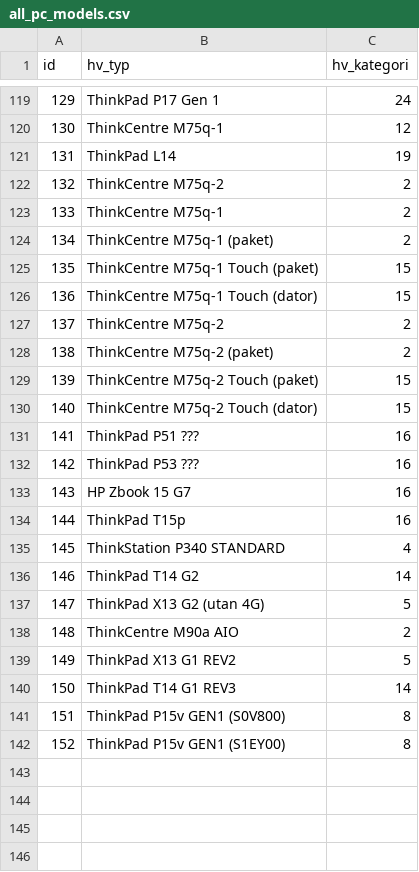
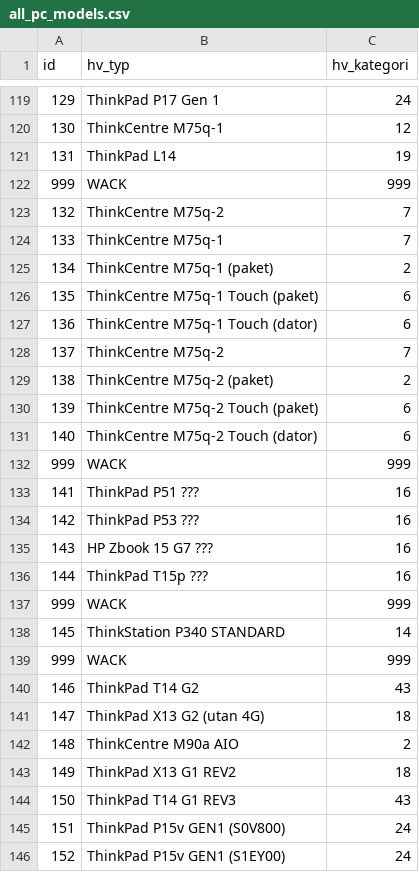
Before and after one commit to NekoPavel/CMtoHWH, a CSV file: all_pc_models.csv, drawn as a sheet; only a part is shown, gaps mark what is left out.

Commit message:
Category changes

```diff
--- a/all_pc_models.csv
+++ b/all_pc_models.csv
@@ -121,22 +121,26 @@ id;hv_typ;hv_kategori
 131;ThinkPad L14;19
-132;ThinkCentre M75q-2;2
-133;ThinkCentre M75q-1;2
+999;WACK;999
+132;ThinkCentre M75q-2;7
+133;ThinkCentre M75q-1;7
 134;ThinkCentre M75q-1 (paket);2
-135;ThinkCentre M75q-1 Touch (paket);15
-136;ThinkCentre M75q-1 Touch (dator);15
-137;ThinkCentre M75q-2;2
+135;ThinkCentre M75q-1 Touch (paket);6
+136;ThinkCentre M75q-1 Touch (dator);6
+137;ThinkCentre M75q-2;7
 138;ThinkCentre M75q-2 (paket);2
-139;ThinkCentre M75q-2 Touch (paket);15
-140;ThinkCentre M75q-2 Touch (dator);15
+139;ThinkCentre M75q-2 Touch (paket);6
+140;ThinkCentre M75q-2 Touch (dator);6
+999;WACK;999
 141;ThinkPad P51 ???;16
 142;ThinkPad P53 ???;16
-143;HP Zbook 15 G7;16
-144;ThinkPad T15p;16
-145;ThinkStation P340 STANDARD;4
-146;ThinkPad T14 G2;14
-147;ThinkPad X13 G2 (utan 4G);5
+143;HP Zbook 15 G7 ???;16
+144;ThinkPad T15p ???;16
+999;WACK;999
+145;ThinkStation P340 STANDARD;14
+999;WACK;999
+146;ThinkPad T14 G2;43
+147;ThinkPad X13 G2 (utan 4G);18
 148;ThinkCentre M90a AIO;2
-149;ThinkPad X13 G1 REV2;5
-150;ThinkPad T14 G1 REV3;14
-151;ThinkPad P15v GEN1 (S0V800);8
-152;ThinkPad P15v GEN1 (S1EY00);8
+149;ThinkPad X13 G1 REV2;18
+150;ThinkPad T14 G1 REV3;43
+151;ThinkPad P15v GEN1 (S0V800);24
+152;ThinkPad P15v GEN1 (S1EY00);24
```
